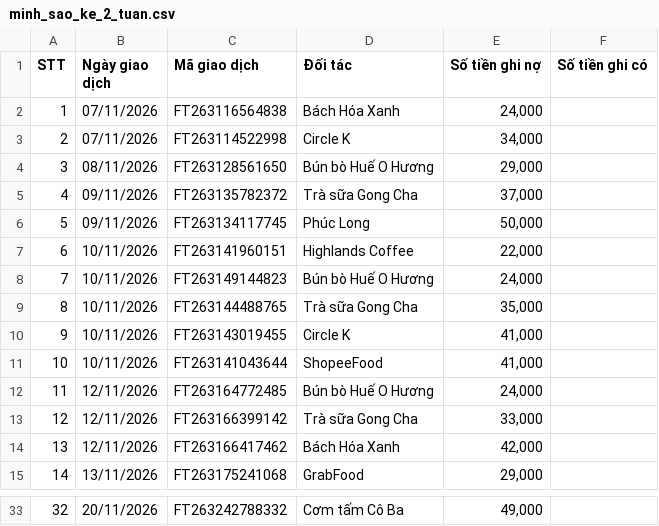
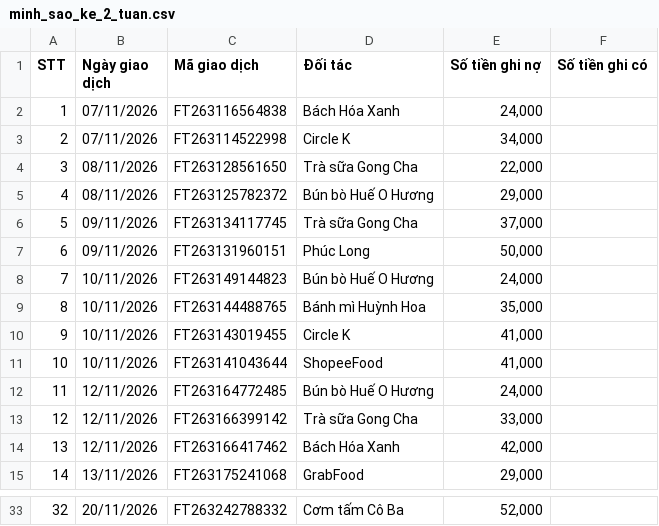
Before and after one commit to thphuc06/HCPUS_MoMoMentum, a CSV file: data/personas/samples/minh_sao_ke_2_tuan.csv, drawn as a sheet; only a part is shown, gaps mark what is left out; the diff covers the shown part only.

Commit message:
Che PII dòng nạp: che cả số tài khoản tách nhóm bắt đầu bằng 0, giữ ngày giờ, không che tên sau danh từ loại hình kinh doanh; sinh lại sao kê cảnh 4 (#16)

```diff
--- a/data/personas/samples/minh_sao_ke_2_tuan.csv
+++ b/data/personas/samples/minh_sao_ke_2_tuan.csv
@@ -3,8 +3,8 @@
 2,07/11/2026,FT263114522998,Circle K,"34,000",
-3,08/11/2026,FT263128561650,Bún bò Huế O Hương,"29,000",
-4,09/11/2026,FT263135782372,Trà sữa Gong Cha,"37,000",
-5,09/11/2026,FT263134117745,Phúc Long,"50,000",
-6,10/11/2026,FT263141960151,Highlands Coffee,"22,000",
+3,08/11/2026,FT263128561650,Trà sữa Gong Cha,"22,000",
+4,08/11/2026,FT263125782372,Bún bò Huế O Hương,"29,000",
+5,09/11/2026,FT263134117745,Trà sữa Gong Cha,"37,000",
+6,09/11/2026,FT263131960151,Phúc Long,"50,000",
 7,10/11/2026,FT263149144823,Bún bò Huế O Hương,"24,000",
-8,10/11/2026,FT263144488765,Trà sữa Gong Cha,"35,000",
+8,10/11/2026,FT263144488765,Bánh mì Huỳnh Hoa,"35,000",
 9,10/11/2026,FT263143019455,Circle K,"41,000",
@@ -33 +33 @@
-32,20/11/2026,FT263242788332,Cơm tấm Cô Ba,"49,000",
+32,20/11/2026,FT263242788332,Cơm tấm Cô Ba,"52,000",
```
Also changed, not shown: 32 edited cells elsewhere in this file, frontend/public/samples/minh_sao_ke_2_tuan.csv, 3 other files.
